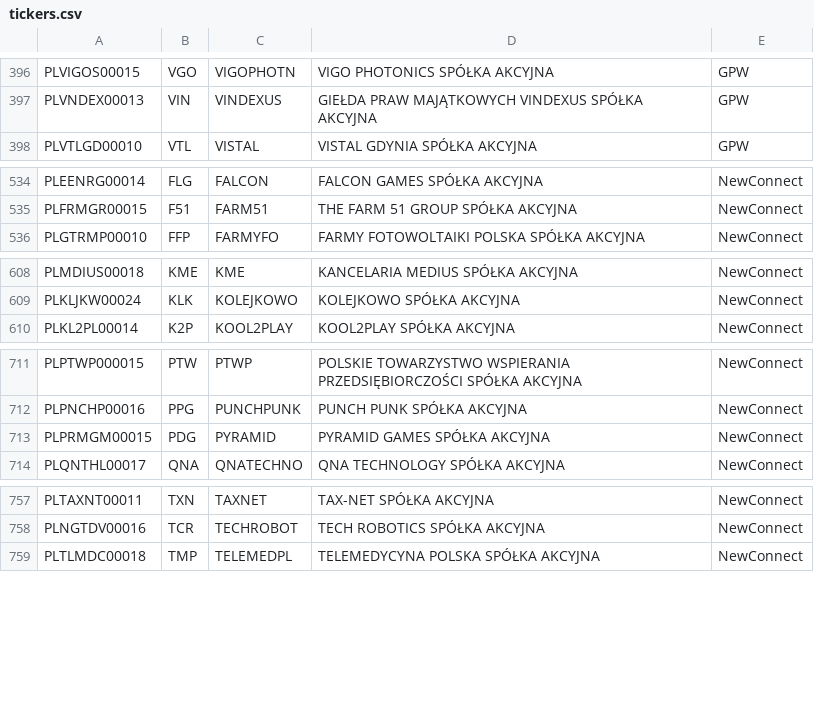
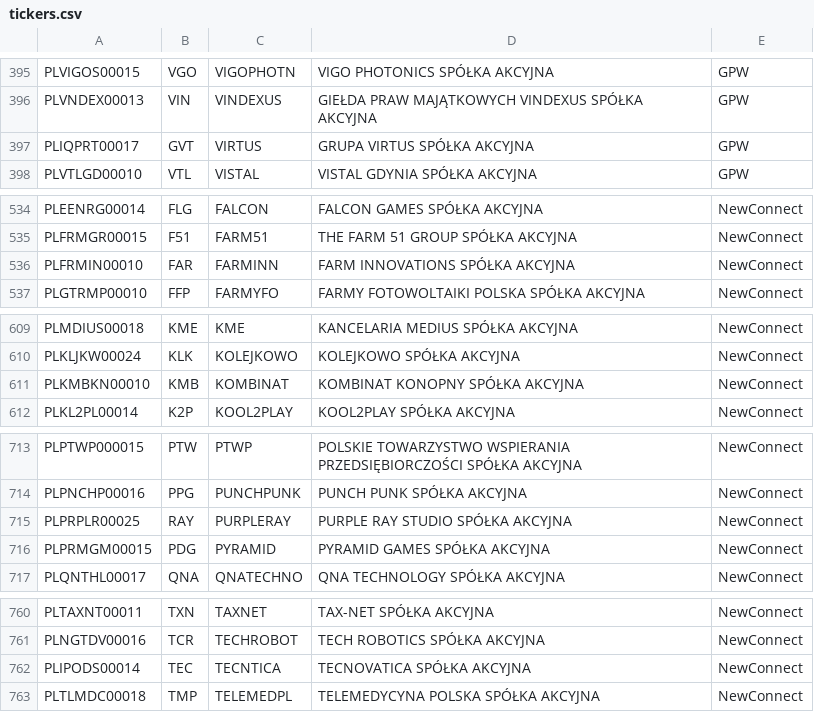
Before and after one commit to miantonomo/Miantonomo.github.io, a CSV file: data/tickers.csv, drawn as a sheet; only a part is shown, gaps mark what is left out; the diff covers the shown part only; the diff names each change by its address in the sheet, - before the commit and + after, or states it on an @@ line.

```diff
--- a/data/tickers.csv
+++ b/data/tickers.csv
+row 397: PLIQPRT00017 | GVT | VIRTUS | GRUPA VIRTUS SPÓŁKA AKCYJNA | GPW
+row 536: PLFRMIN00010 | FAR | FARMINN | FARM INNOVATIONS SPÓŁKA AKCYJNA | NewConnect
+row 611: PLKMBKN00010 | KMB | KOMBINAT | KOMBINAT KONOPNY SPÓŁKA AKCYJNA | NewConnect
+row 715: PLPRPLR00025 | RAY | PURPLERAY | PURPLE RAY STUDIO SPÓŁKA AKCYJNA | NewConnect
+row 762: PLIPODS00014 | TEC | TECNTICA | TECNOVATICA SPÓŁKA AKCYJNA | NewConnect
```
Also changed, not shown: 6 added rows and 4 removed rows elsewhere in this file.
